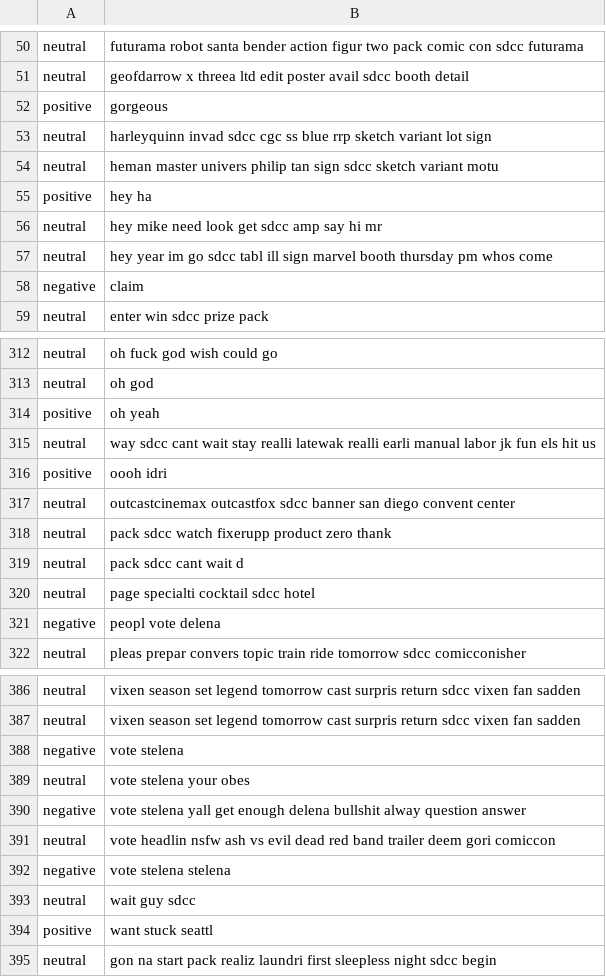
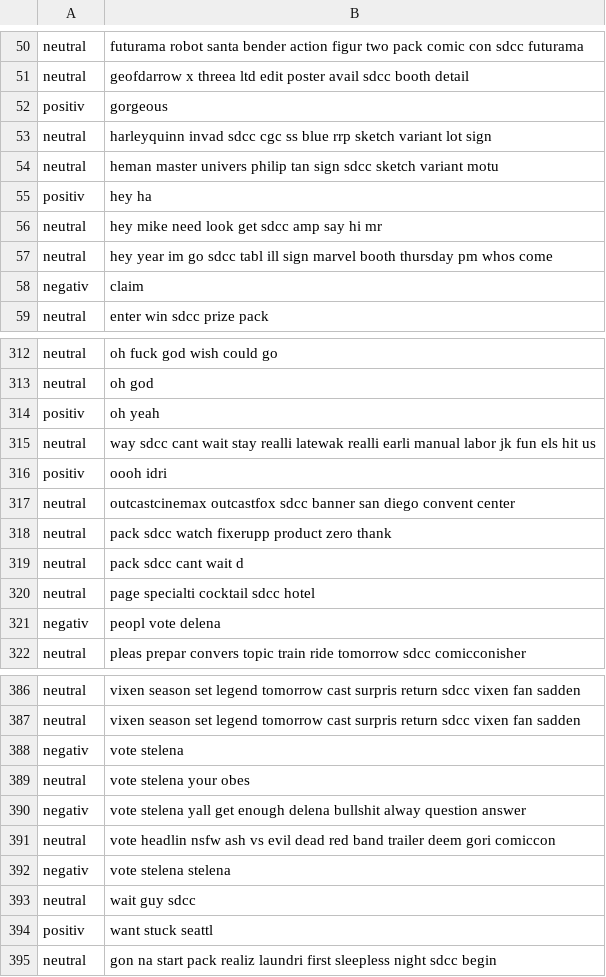
Before and after one commit to I4-Projektseminar-HHU-2016/seminar-project-SabrinaWirkner, a CSV file: results/sentiment_before_max_ent.csv, drawn as a sheet; only a part is shown, gaps mark what is left out; the diff covers the shown part only.

```diff
--- a/results/sentiment_before_max_ent.csv
+++ b/results/sentiment_before_max_ent.csv
@@ -51,9 +51,9 @@ neutral;futurama robot santa bender action figur two pack comic con sdcc futuram
 neutral;geofdarrow x threea ltd edit poster avail sdcc booth detail
-positive;gorgeous
+positiv;gorgeous
 neutral;harleyquinn invad sdcc cgc ss blue rrp sketch variant lot sign
 neutral;heman master univers philip tan sign sdcc sketch variant motu
-positive;hey ha
+positiv;hey ha
 neutral;hey mike need look get sdcc amp say hi mr
 neutral;hey year im go sdcc tabl ill sign marvel booth thursday pm whos come
-negative;claim
+negativ;claim
 neutral;enter win sdcc prize pack
@@ -313,5 +313,5 @@ neutral;oh fuck god wish could go
 neutral;oh god
-positive;oh yeah
+positiv;oh yeah
 neutral;way sdcc cant wait stay realli latewak realli earli manual labor jk fun els hit us
-positive;oooh idri
+positiv;oooh idri
 neutral;outcastcinemax outcastfox sdcc banner san diego convent center
@@ -320,3 +320,3 @@ neutral;pack sdcc cant wait d
 neutral;page specialti cocktail sdcc hotel
-negative;peopl vote delena
+negativ;peopl vote delena
 neutral;pleas prepar convers topic train ride tomorrow sdcc comicconisher
@@ -387,9 +387,9 @@ neutral;vixen season set legend tomorrow cast surpris return sdcc vixen fan sadd
 neutral;vixen season set legend tomorrow cast surpris return sdcc vixen fan sadden
-negative;vote stelena
+negativ;vote stelena
 neutral;vote stelena your obes
-negative;vote stelena yall get enough delena bullshit alway question answer
+negativ;vote stelena yall get enough delena bullshit alway question answer
 neutral;vote headlin nsfw ash vs evil dead red band trailer deem gori comiccon
-negative;vote stelena stelena
+negativ;vote stelena stelena
 neutral;wait guy sdcc
-positive;want stuck seattl
+positiv;want stuck seattl
 neutral;gon na start pack realiz laundri first sleepless night sdcc begin
```
Also changed, not shown: 39 edited cells elsewhere in this file, results/sentiment_before_naive_bayes.csv, results/sentiment_joined_max_ent.csv, 8 other files.
